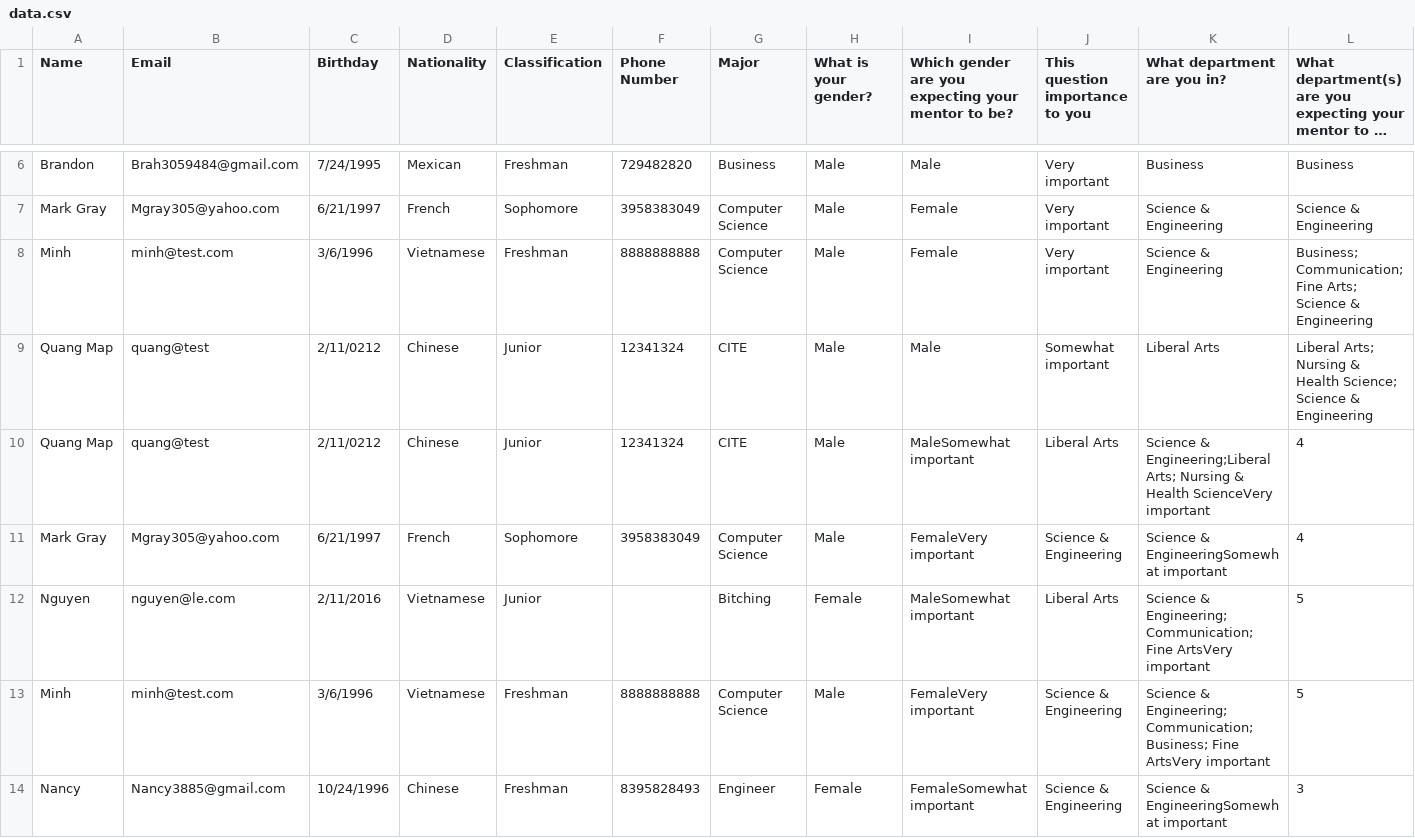
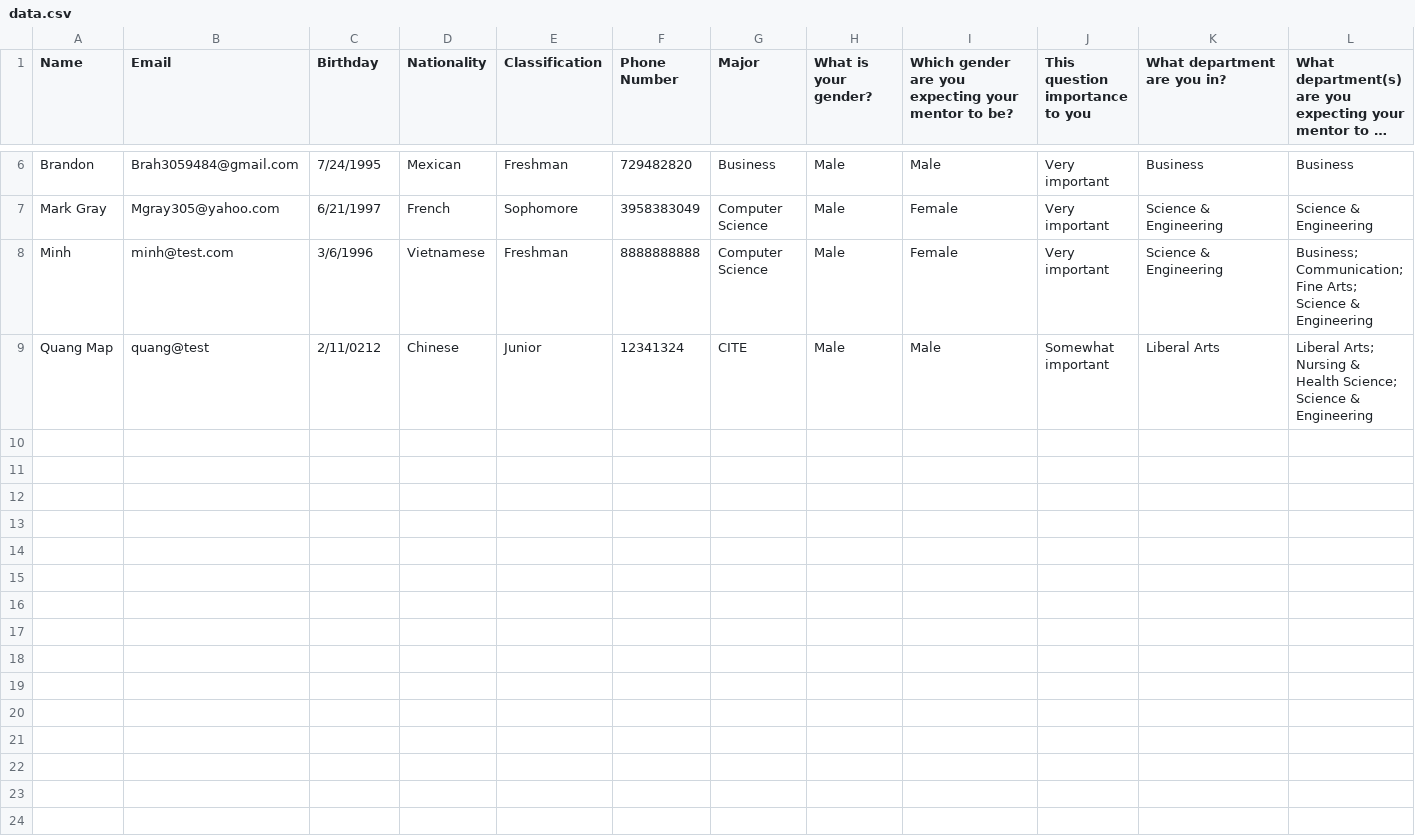
Before and after one commit to minhhoangtcu/Match, a CSV file: data/data.csv, drawn as a sheet; only a part is shown, gaps mark what is left out; long unchanged cells end in …; rows hold the shown columns only; the diff names each change by its address in the sheet, - before the commit and + after, or states it on an @@ line.

Commit message:
Fixed a few bugs. Program can now run on class Match

```diff
--- a/data/data.csv
+++ b/data/data.csv
-row 10: Quang Map | quang@test | 2/11/0212 | Chinese | Junior | 12341324 | CITE | Male | MaleSomewhat important | Liberal Arts | Science & Engineering;Liberal Arts; Nursing & Health ScienceVery important | 4
-row 11: Mark Gray | Mgray305@yahoo.com | 6/21/1997 | French | Sophomore | 3958383049 | Computer Science | Male | FemaleVery important | Science & Engineering | Science & EngineeringSomewhat important | 4
-row 12: Nguyen | nguyen@le.com | 2/11/2016 | Vietnamese | Junior |  | Bitching | Female | MaleSomewhat important | Liberal Arts | Science & Engineering;Communication; Fine ArtsVery important | 5
-row 13: Minh | minh@test.com | 3/6/1996 | Vietnamese | Freshman | 8888888888 | Computer Science | Male | FemaleVery important | Science & Engineering | Science & Engineering; Communication;Business; Fine ArtsVery important | 5
-row 14: Nancy | Nancy3885@gmail.com | 10/24/1996 | Chinese | Freshman | 8395828493 | Engineer | Female | FemaleSomewhat important | Science & Engineering | Science & EngineeringSomewhat important | 3
```
Also changed, not shown: data/falcutiesFA.csv, data/studentsFA.csv, 3 other files.
